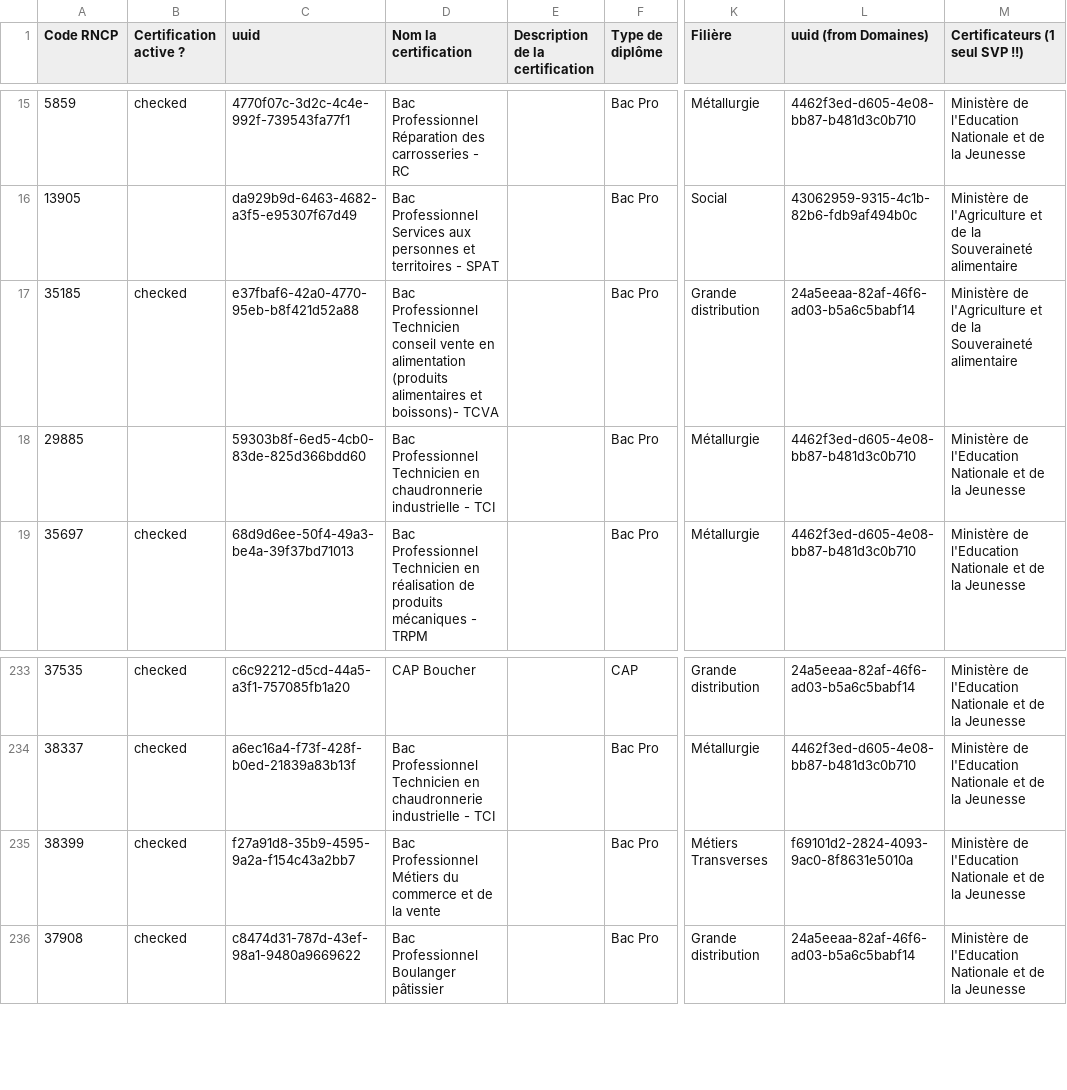
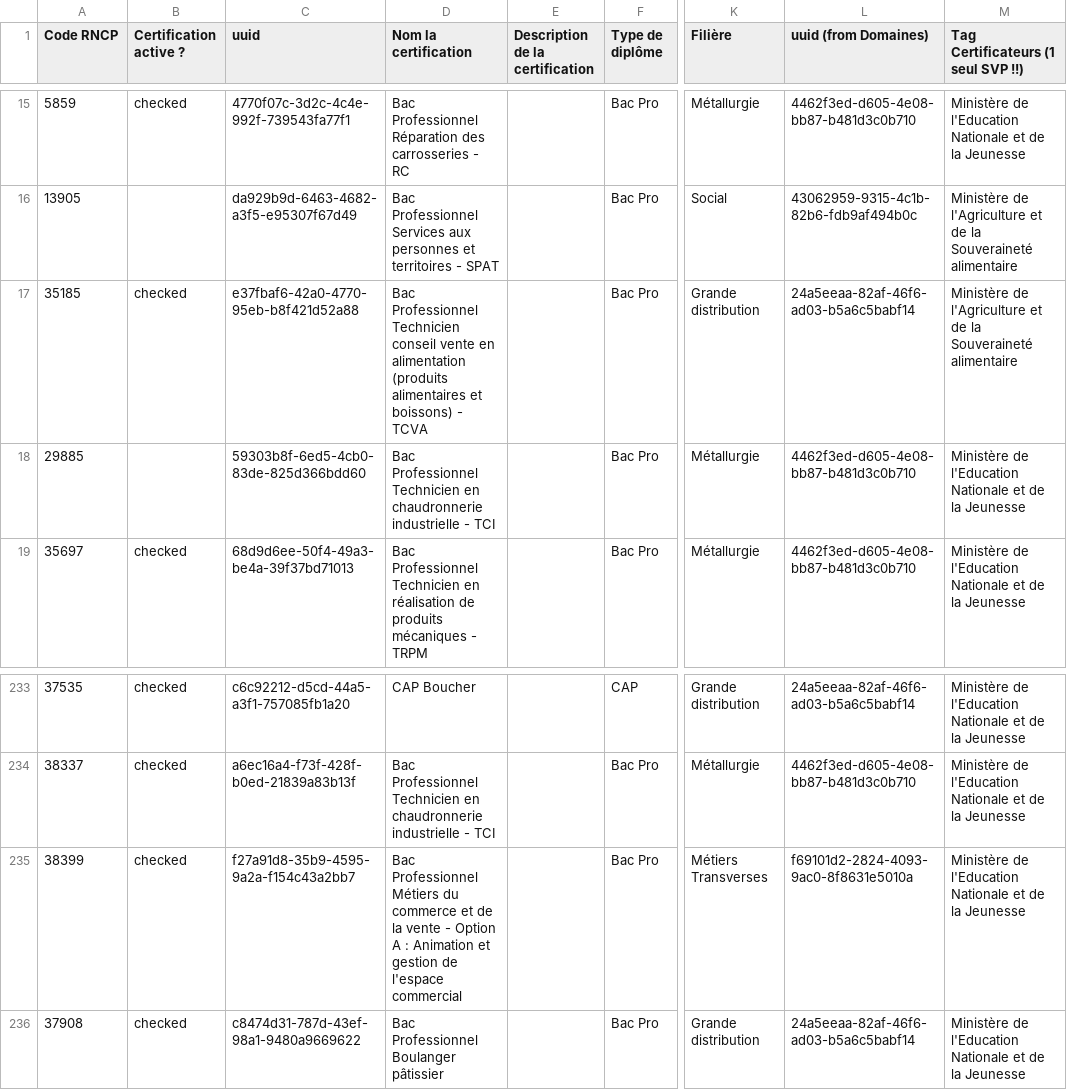
Before and after one commit to SocialGouv/reva, a CSV file: packages/reva-api/prisma/seed/referentials/certifications.csv, drawn as a sheet; only a part is shown, gaps mark what is left out; the diff names each change by its address in the sheet, - before the commit and + after, or states it on an @@ line.

Commit message:
feat(api): update certification label

```diff
--- a/packages/reva-api/prisma/seed/referentials/certifications.csv
+++ b/packages/reva-api/prisma/seed/referentials/certifications.csv
-M1: Certificateurs (1 seul SVP !!)
+M1: Tag Certificateurs (1 seul SVP !!)
-D17 (Nom la certification): …alimentaires et boissons)- TCVA
+D17 (Nom la certification): …alimentaires et boissons) - TCVA
-D235 (Nom la certification): …la vente
+D235 (Nom la certification): …la vente - Option A : Animation et gestion de l'espace commercial
```
